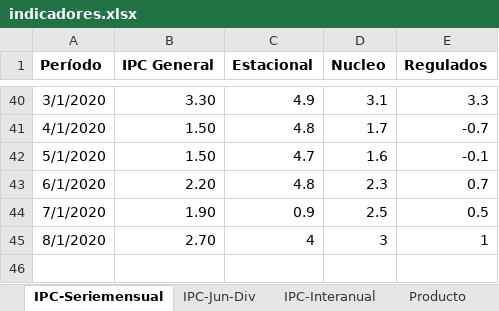
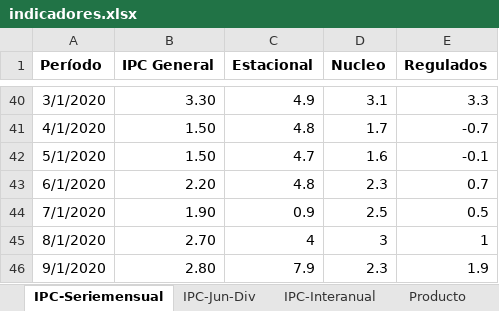
Before and after one commit to NahuelBargas/indeco, an Excel workbook: bases/indicadores.xlsx, sheet IPC-Seriemensual, drawn as a sheet; only a part is shown, gaps mark what is left out; values as stored, in another font and other column widths than the file's, no borders; the diff names each change by its address in the sheet, - before the commit and + after, or states it on an @@ line.

```diff
--- a/bases/indicadores.xlsx (sheet IPC-Seriemensual)
+++ b/bases/indicadores.xlsx (sheet IPC-Seriemensual)
+row 46: 9/1/2020 | 2.80 | 7.9 | 2.3 | 1.9
```
Also changed, not shown: sheet IPC-Interanual, sheet IPC-Jun-Div, 2 other files.
